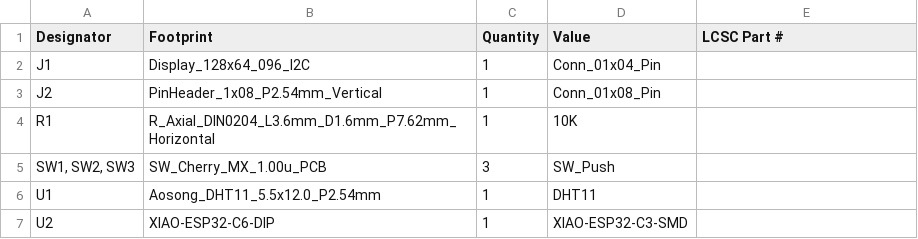
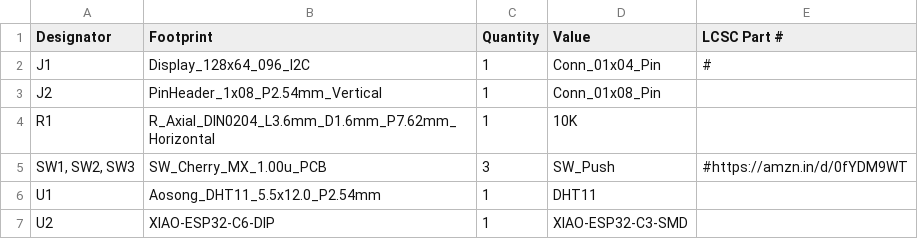
Before and after one commit to bhavanasrinamthabad1809-hub/starbie, a CSV file: bom.csv, drawn as a sheet.

Commit message:
Update bom.csv

```diff
--- a/bom.csv
+++ b/bom.csv
@@ -1,6 +1,6 @@
 Designator,Footprint,Quantity,Value,LCSC Part #
-J1,Display_128x64_096_I2C,1,Conn_01x04_Pin,
+J1,Display_128x64_096_I2C,1,Conn_01x04_Pin,#
 J2,PinHeader_1x08_P2.54mm_Vertical,1,Conn_01x08_Pin,
 R1,R_Axial_DIN0204_L3.6mm_D1.6mm_P7.62mm_Horizontal,1,10K,
-"SW1, SW2, SW3",SW_Cherry_MX_1.00u_PCB,3,SW_Push,
+"SW1, SW2, SW3",SW_Cherry_MX_1.00u_PCB,3,SW_Push,#https://amzn.in/d/0fYDM9WT
 U1,Aosong_DHT11_5.5x12.0_P2.54mm,1,DHT11,
```
